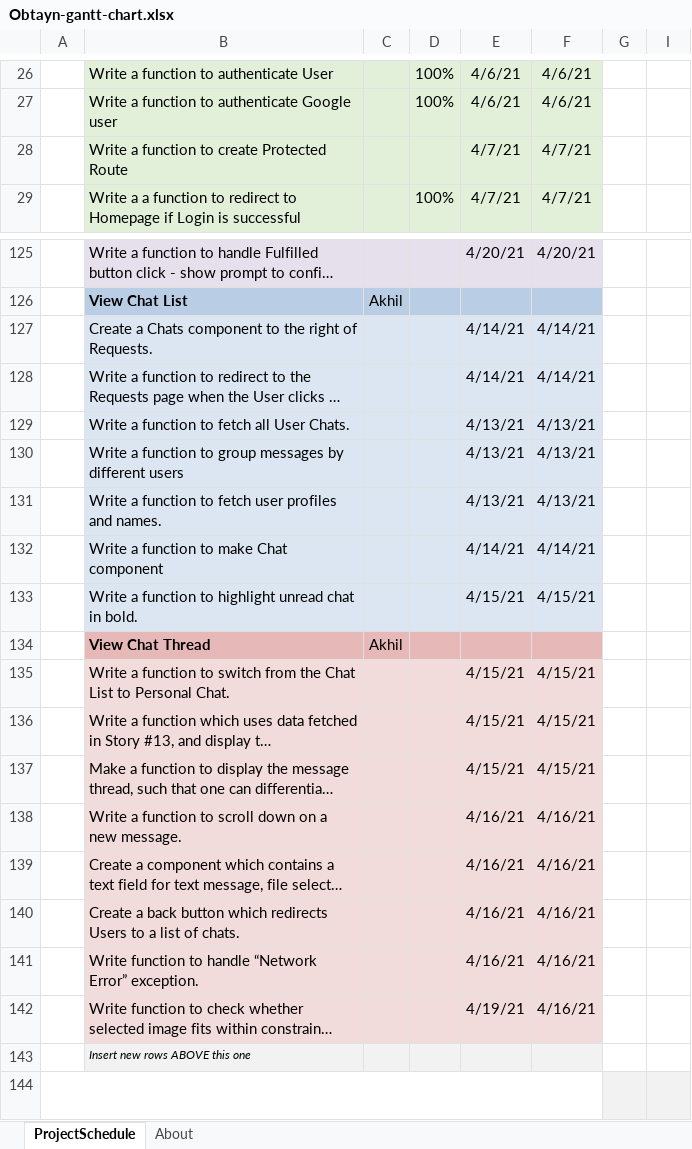
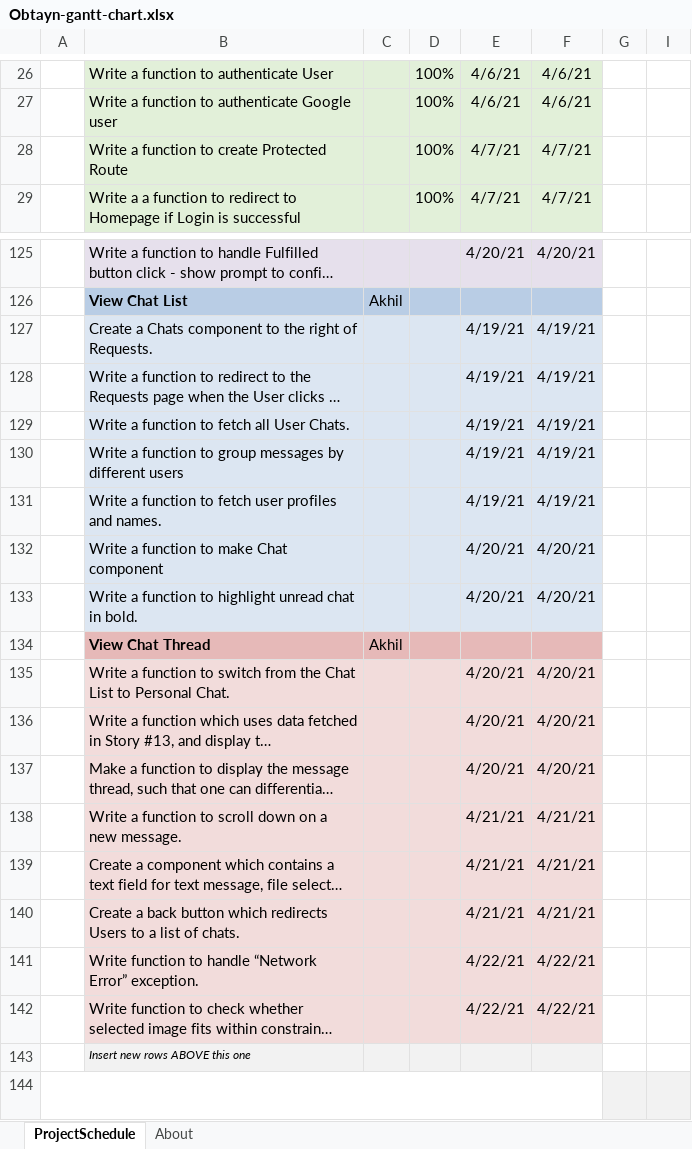
Before and after one commit to akhil-suresh31/Obtayn, an Excel workbook: Documentation/Obtayn-gantt-chart.xlsx, sheet ProjectSchedule, drawn as a sheet; only a part is shown, gaps mark what is left out; long unchanged cells end in …; values as stored, in another font and other column widths than the file's, no borders; conditional formats not drawn; the diff covers the shown part only; the diff names each change by its address in the sheet, - before the commit and + after, or states it on an @@ line.

Commit message:
re arranged the scheduler a bit

```diff
--- a/Documentation/Obtayn-gantt-chart.xlsx (sheet ProjectSchedule)
+++ b/Documentation/Obtayn-gantt-chart.xlsx (sheet ProjectSchedule)
-D28: (empty)
+D28: 100%
-E127:E128: 4/14/21
+E127:E128: 4/19/21
-F127:F128: 4/14/21
+F127:F128: 4/19/21
-E129:E131: 4/13/21
+E129:E131: 4/19/21
-F129:F131: 4/13/21
+F129:F131: 4/19/21
-E132: 4/14/21
+E132: 4/20/21
-F132: 4/14/21
+F132: 4/20/21
-E133: 4/15/21
+E133: 4/20/21
-F133: 4/15/21
+F133: 4/20/21
-E135:E137: 4/15/21
+E135:E137: 4/20/21
-F135:F137: 4/15/21
+F135:F137: 4/20/21
-E138:E140: 4/16/21
+E138:E140: 4/21/21
-F138:F140: 4/16/21
+F138:F140: 4/21/21
-E141: 4/16/21
+E141: 4/22/21
-F141:F142: 4/16/21
+F141:F142: 4/22/21
-E142: 4/19/21
+E142: 4/22/21
```
Also changed, not shown: 69 edited cells elsewhere in this sheet.
